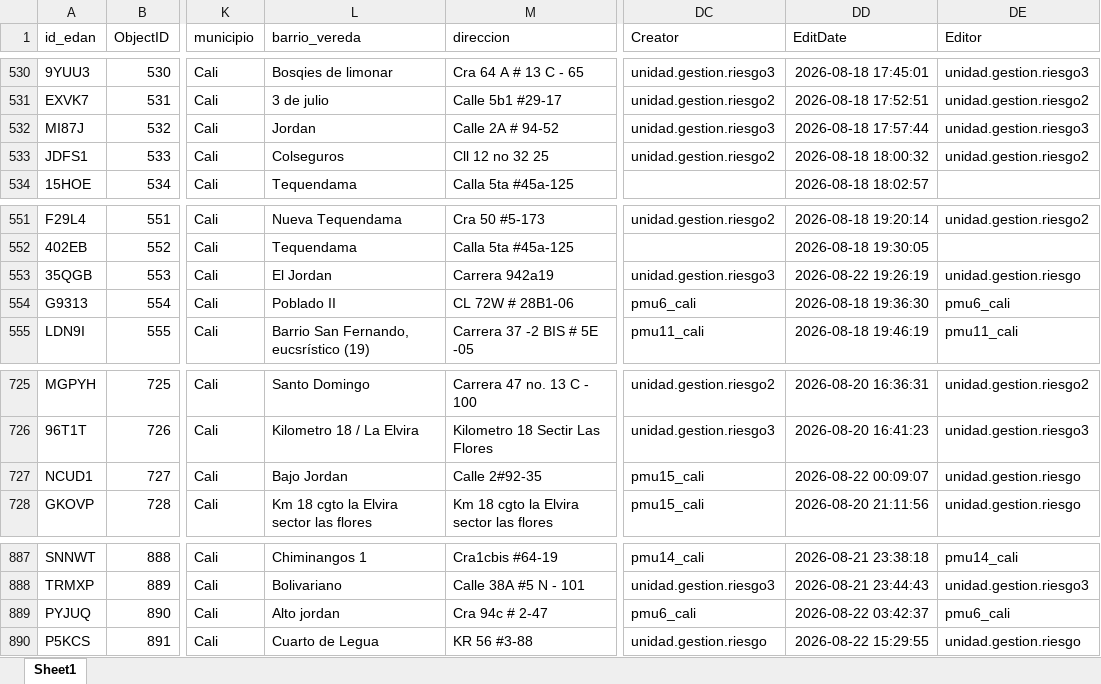
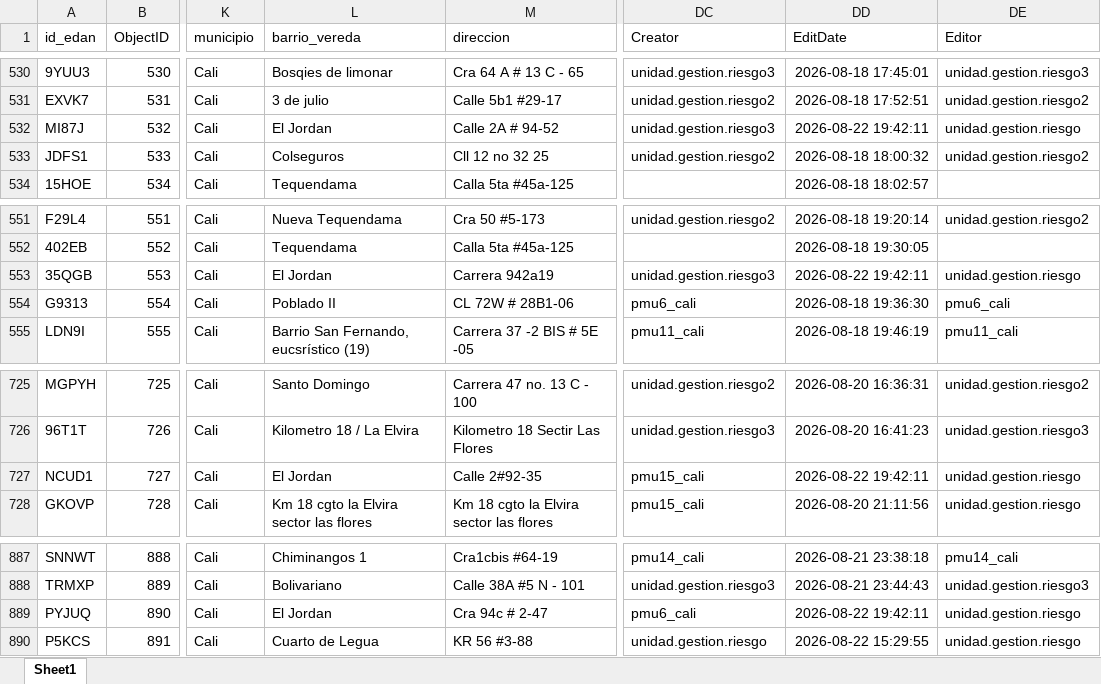
Before and after one commit to Juanpgm/sismo-cali-dashboard, an Excel workbook: web/data/inspections.xlsx, sheet Sheet1, drawn as a sheet; only a part is shown, gaps mark what is left out; values as stored, in another font and other column widths than the file's, no borders; the diff covers the shown part only; the diff names each change by its address in the sheet, - before the commit and + after, or states it on an @@ line.

```diff
--- a/web/data/inspections.xlsx (sheet Sheet1)
+++ b/web/data/inspections.xlsx (sheet Sheet1)
-L532 (barrio_vereda): Jordan
+L532 (barrio_vereda): El Jordan
-DD532 (EditDate): 2026-08-18 17:57:44
+DD532 (EditDate): 2026-08-22 19:42:11
-DE532 (Editor): unidad.gestion.riesgo3
+DE532 (Editor): unidad.gestion.riesgo
-DD553 (EditDate): 2026-08-22 19:26:19
+DD553 (EditDate): 2026-08-22 19:42:11
-L727 (barrio_vereda): Bajo Jordan
+L727 (barrio_vereda): El Jordan
-DD727 (EditDate): 2026-08-22 00:09:07
+DD727 (EditDate): 2026-08-22 19:42:11
-L889 (barrio_vereda): Alto jordan
+L889 (barrio_vereda): El Jordan
-DD889 (EditDate): 2026-08-22 03:42:37
+DD889 (EditDate): 2026-08-22 19:42:11
-DE889 (Editor): pmu6_cali
+DE889 (Editor): unidad.gestion.riesgo
```
Also changed, not shown: 3 added rows and 23 edited cells elsewhere in this sheet, 2 other files.
